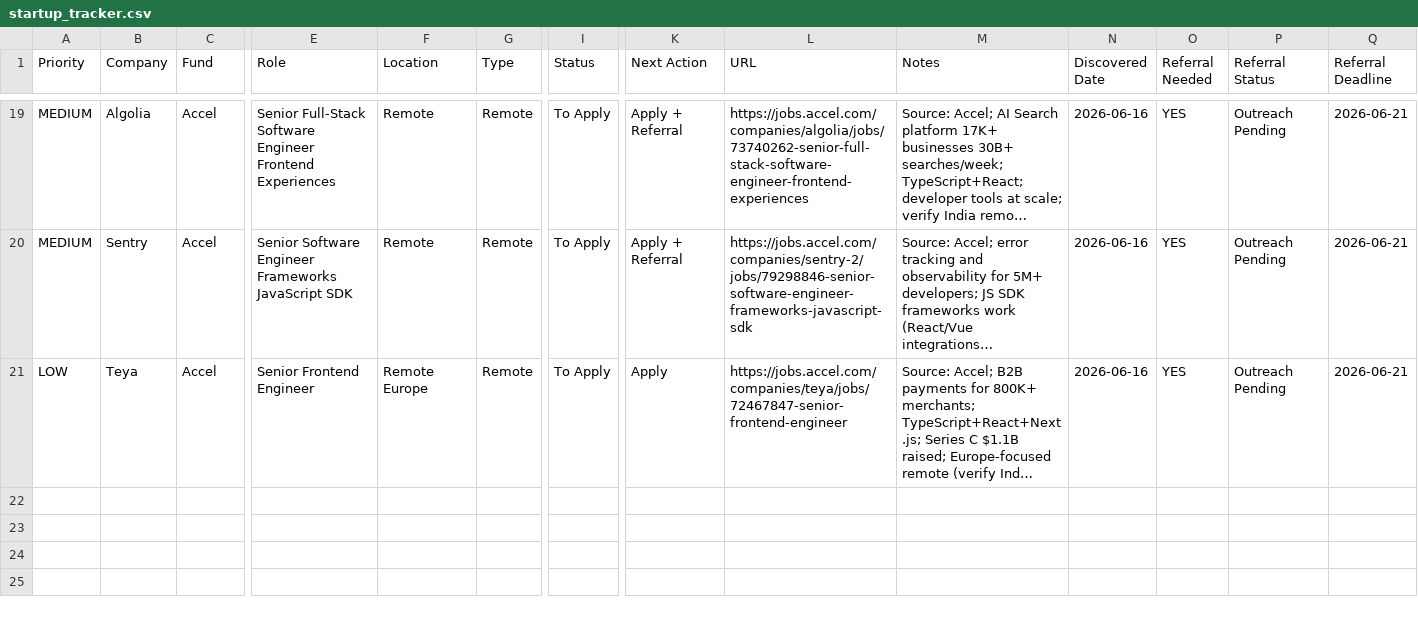
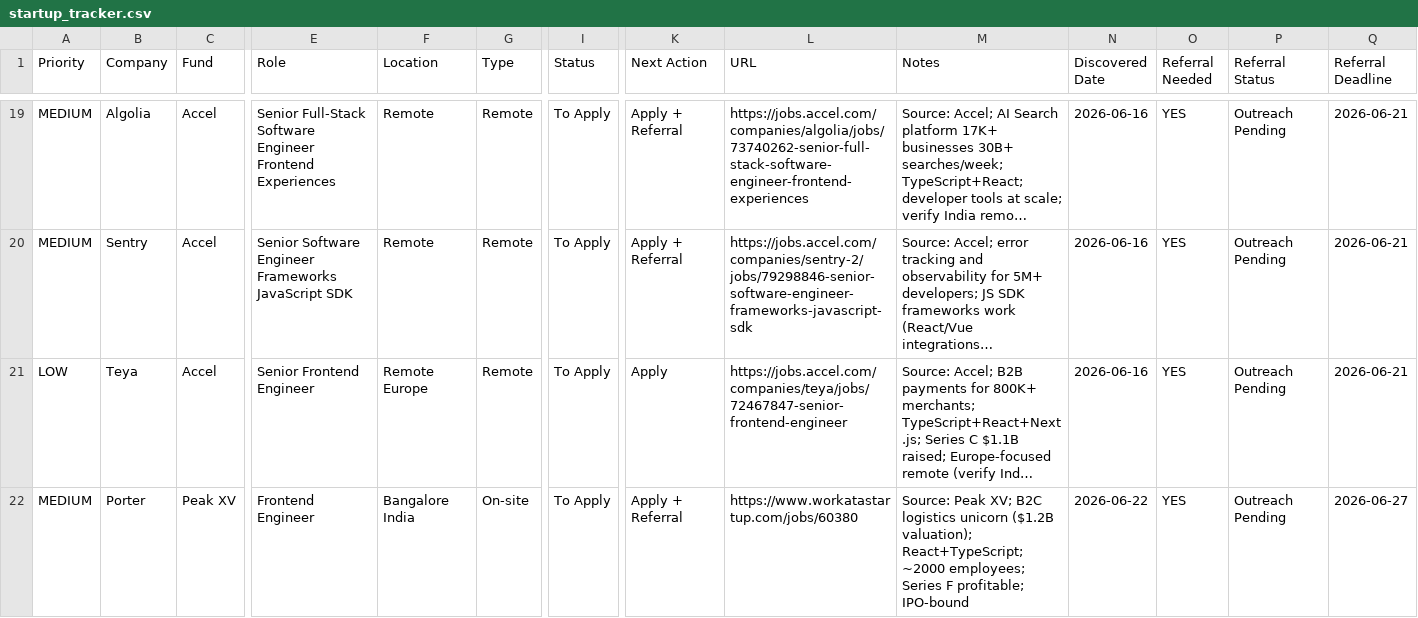
Before and after one commit to apoorv-jain/claude-linkedin-assistant, a CSV file: startup_tracker.csv, drawn as a sheet; only a part is shown, gaps mark what is left out; long unchanged cells end in …; rows hold the shown columns only; the diff names each change by its address in the sheet, - before the commit and + after, or states it on an @@ line.

```diff
--- a/startup_tracker.csv
+++ b/startup_tracker.csv
+row 22: MEDIUM | Porter | Peak XV | Frontend Engineer | Bangalore India | On-site | To Apply | Apply + Referral | https://www.workatastartup.com/jobs/60380 | Source: Peak XV; B2C logistics unicorn ($1.2B valuation); React+TypeScript; ~2000 employees; Series F profitable; IPO-bound | 2026-06-22 | YES | Outreach Pending | 2026-06-27
```
Also changed, not shown: job_tracker.csv.
